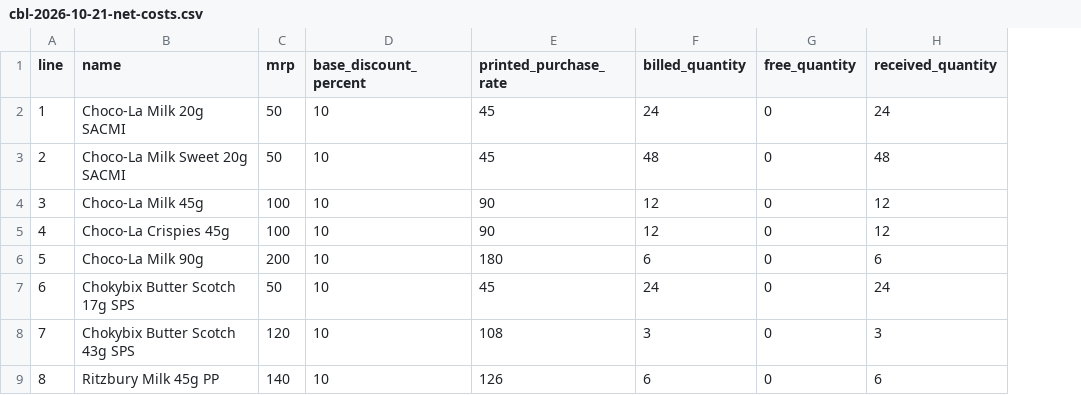
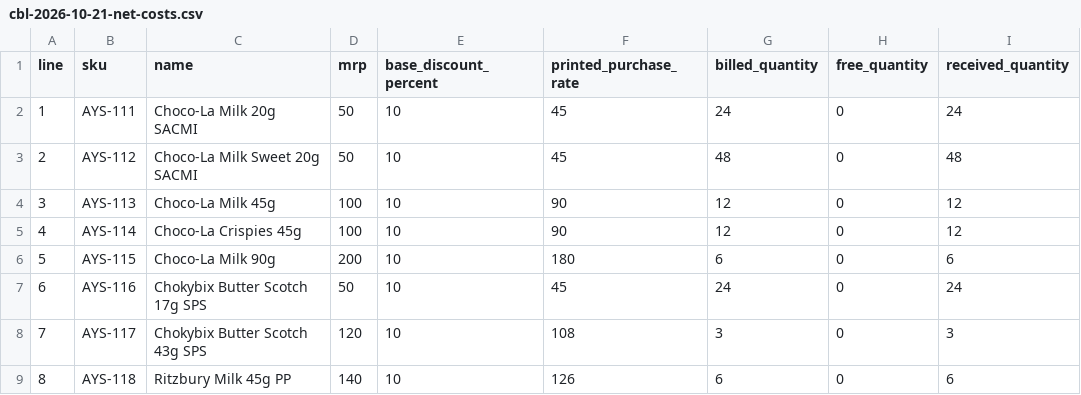
Before and after one commit to rishii17/Ayngaran-Stores, a CSV file: data/purchase-bills/cbl-2026-10-21-net-costs.csv, drawn as a sheet; only a part is shown; the diff names each change by its address in the sheet, - before the commit and + after, or states it on an @@ line.

```diff
--- a/data/purchase-bills/cbl-2026-10-21-net-costs.csv
+++ b/data/purchase-bills/cbl-2026-10-21-net-costs.csv
+column B (sku), rows 2-9: AYS-111 | AYS-112 | AYS-113 | AYS-114 | AYS-115 | AYS-116 | AYS-117 | AYS-118
```
Also changed, not shown: 6 other files.
